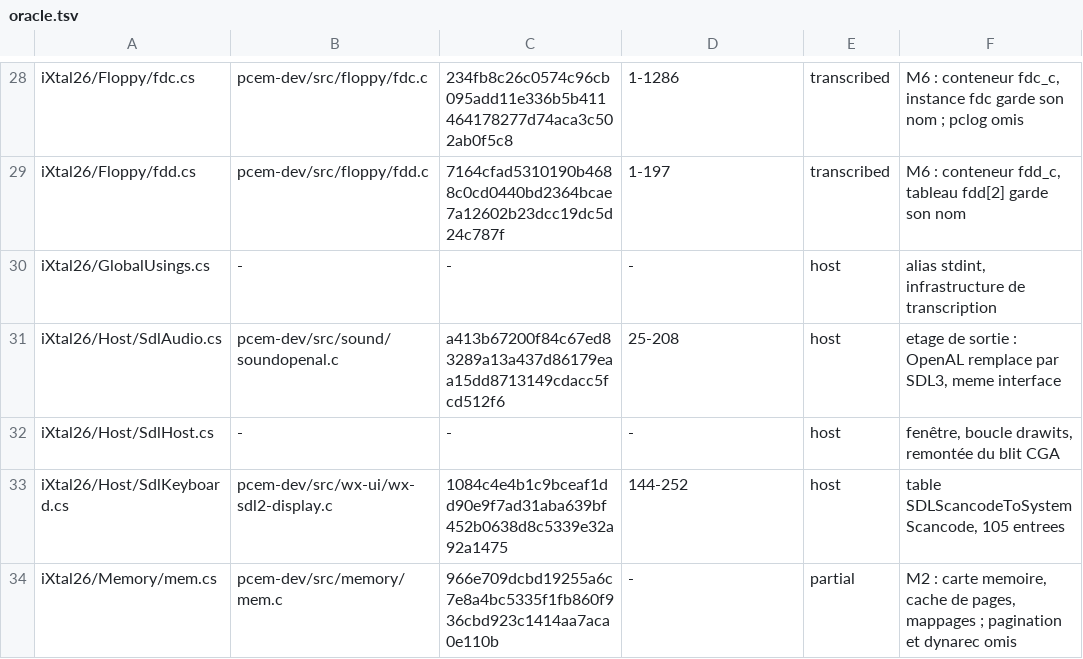
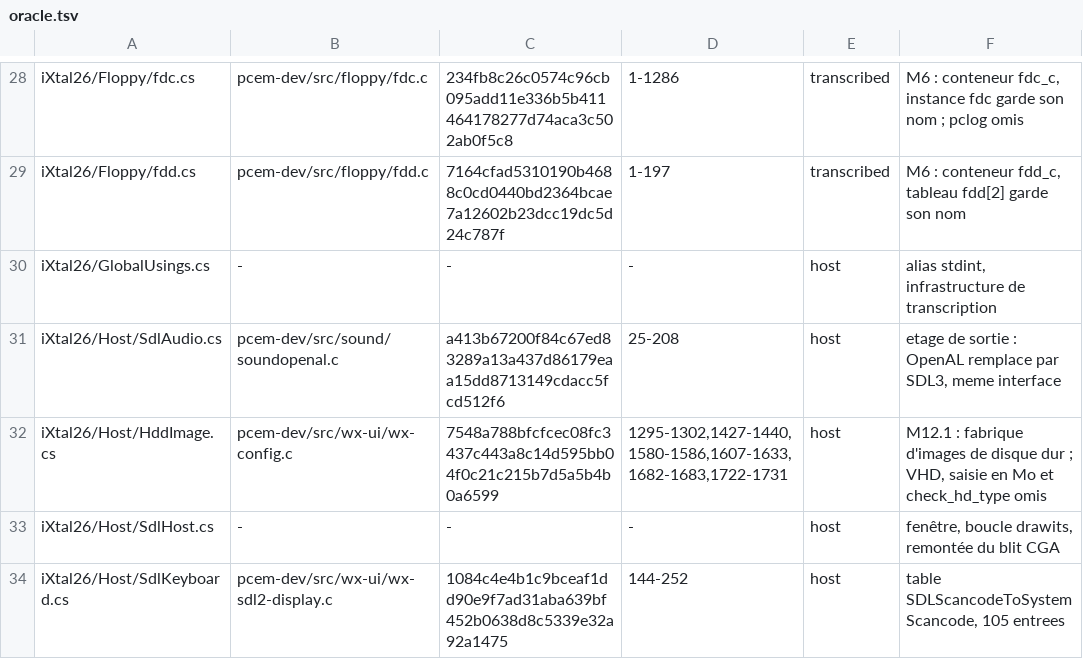
Before and after one commit to jpeloille/iXtal928, a TSV file: oracle.tsv, drawn as a sheet; only a part is shown, gaps mark what is left out; the shorter side is filled out with more unchanged rows; the diff names each change by its address in the sheet, - before the commit and + after, or states it on an @@ line.

```diff
--- a/oracle.tsv
+++ b/oracle.tsv
+row 32: iXtal26/Host/HddImage.cs | pcem-dev/src/wx-ui/wx-config.c | 7548a788bfcfcec08fc3437c443a8c14d595bb04f0c21c215b7d5a5b4b0a6599 | 1295-1302,1427-1440,1580-1586,1607-1633,1682-1683,1722-1731 | host | M12.1 : fabrique d'images de disque dur ; VHD, saisie en Mo et check_hd_type omis
```
Also changed, not shown: 4 other files.
